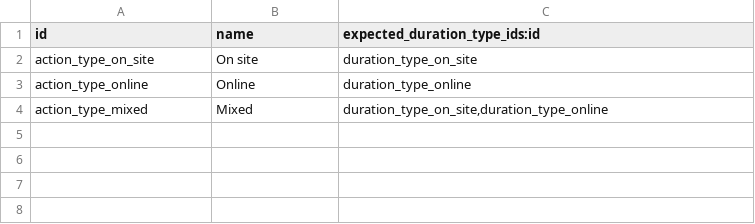
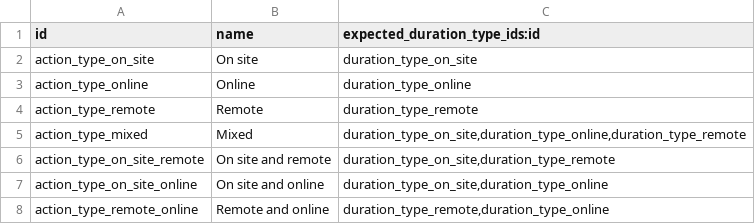
Before and after one commit to Tecnativa/odoo-grupoesoc-addons, a CSV file: training/data/training.action_type.csv, drawn as a sheet.

Commit message:
New duration and action types.

```diff
--- a/training/data/training.action_type.csv
+++ b/training/data/training.action_type.csv
@@ -3,2 +3,6 @@ action_type_on_site,On site,duration_type_on_site
 action_type_online,Online,duration_type_online
-action_type_mixed,Mixed,"duration_type_on_site,duration_type_online"
+action_type_remote,Remote,duration_type_remote
+action_type_mixed,Mixed,"duration_type_on_site,duration_type_online,duration_type_remote"
+action_type_on_site_remote,On site and remote,"duration_type_on_site,duration_type_remote"
+action_type_on_site_online,On site and online,"duration_type_on_site,duration_type_online"
+action_type_remote_online,Remote and online,"duration_type_remote,duration_type_online"
```
Also changed, not shown: 3 other files.
